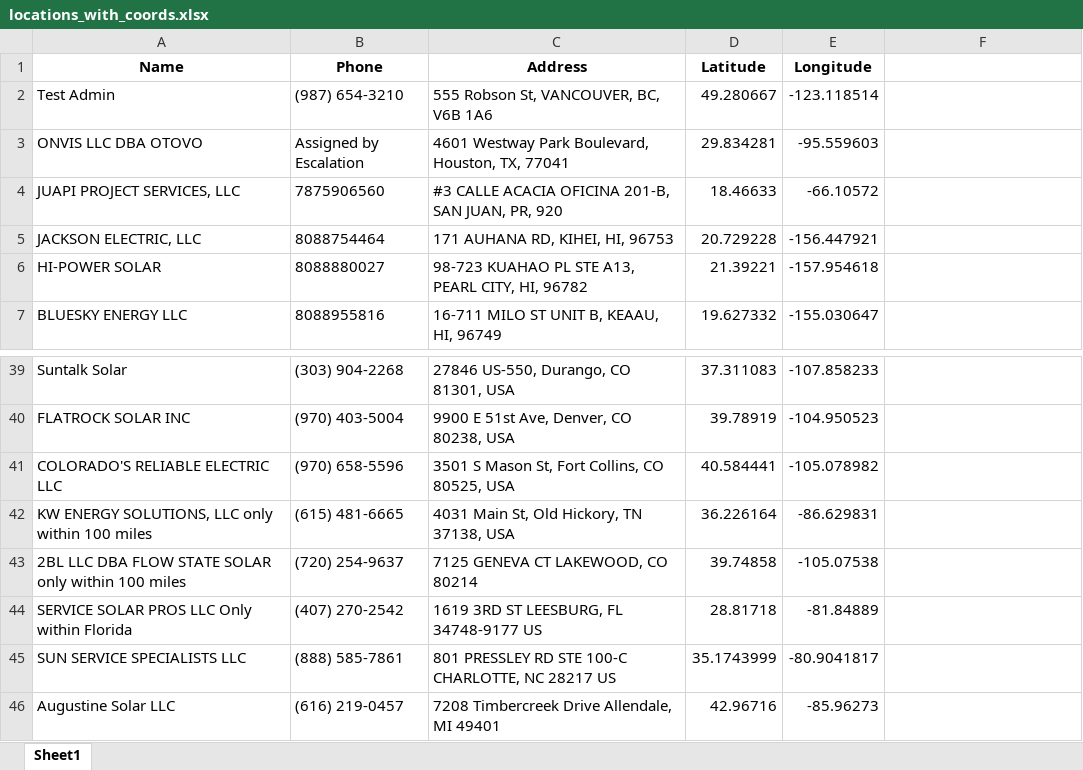
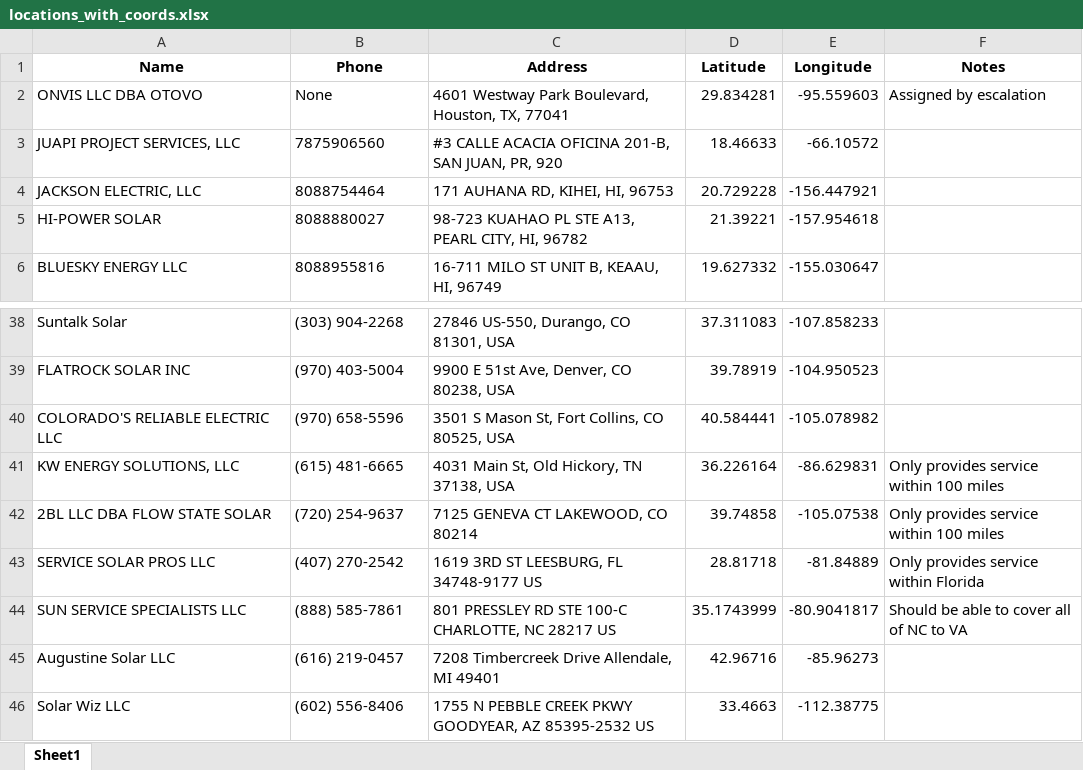
Before and after one commit to onuyonnu/closest-dealer-api, an Excel workbook: drive-time-locator/Backend/locations_with_coords.xlsx, sheet Sheet1, drawn as a sheet; only a part is shown, gaps mark what is left out; the shorter side is filled out with more unchanged rows; values as stored, in another font and other column widths than the file's, no borders; removed rows and columns are numbered as before the commit, all else as after; the diff names each change by its address in the sheet, - before the commit and + after, or states it on an @@ line.

```diff
--- a/drive-time-locator/Backend/locations_with_coords.xlsx (sheet Sheet1)
+++ b/drive-time-locator/Backend/locations_with_coords.xlsx (sheet Sheet1)
-F1: (empty)
+F1: Notes
-row 2: Test Admin | (987) 654-3210 | 555 Robson St, VANCOUVER, BC, V6B 1A6 | 49.280667 | -123.118514
-B2 (Phone): Assigned by Escalation
+B2 (Phone): None
-F2 (Notes): (empty)
+F2 (Notes): Assigned by escalation
-A41 (Name): KW ENERGY SOLUTIONS, LLC only within 100 miles
+A41 (Name): KW ENERGY SOLUTIONS, LLC
-F41:F42 (Notes): (empty)
+F41:F42 (Notes): Only provides service within 100 miles
-A42 (Name): 2BL LLC DBA FLOW STATE SOLAR only within 100 miles
+A42 (Name): 2BL LLC DBA FLOW STATE SOLAR
-A43 (Name): SERVICE SOLAR PROS LLC Only within Florida
+A43 (Name): SERVICE SOLAR PROS LLC
-F43 (Notes): (empty)
+F43 (Notes): Only provides service within Florida
-F44 (Notes): (empty)
+F44 (Notes): Should be able to cover all of NC to VA
```
Also changed, not shown: 1 other file.
